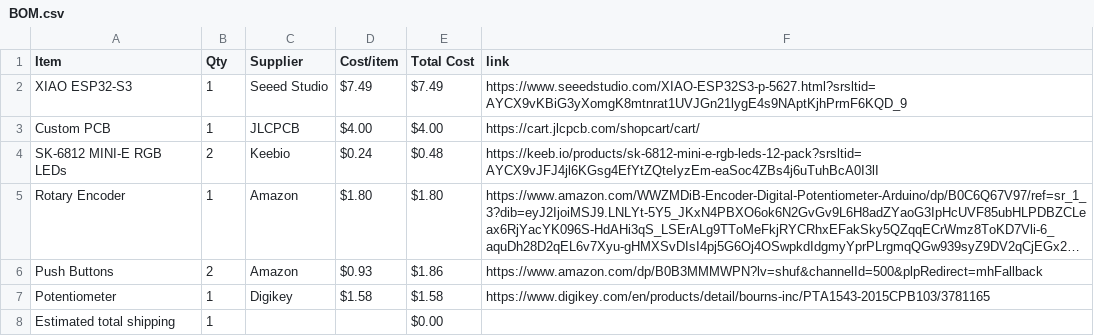
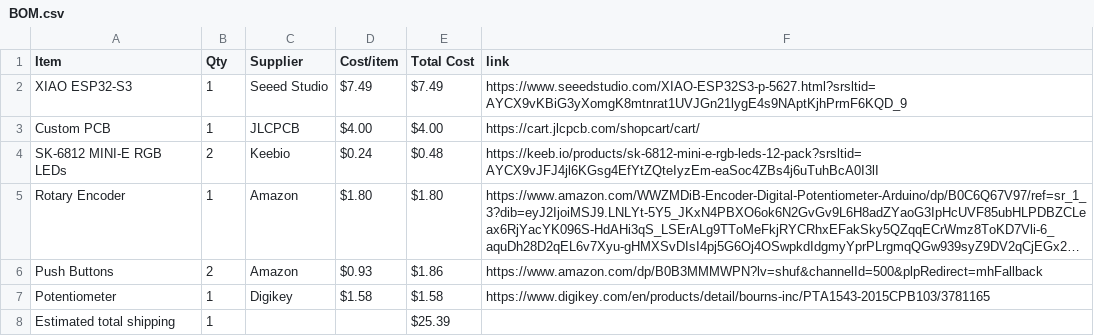
Before and after one commit to 528390/Hack-Club-Half-Life-Midi-Keyboard-Project, a CSV file: BOM.csv, drawn as a sheet; long unchanged cells end in ….

Commit message:
Sync Midi Keyboard from Half Life

```diff
--- a/BOM.csv
+++ b/BOM.csv
@@ -7,2 +7,2 @@ Push Buttons,2,Amazon,$0.93,$1.86,https://www.amazon.com/dp/B0B3MMMWPN?lv=shuf&c
 Potentiometer,1,Digikey,$1.58,$1.58,https://www.digikey.com/en/products/detail/bourns-inc/PTA1543-2015CPB103/3781165
-Estimated total shipping,1,,,$0.00,
+Estimated total shipping,1,,,$25.39,
```
